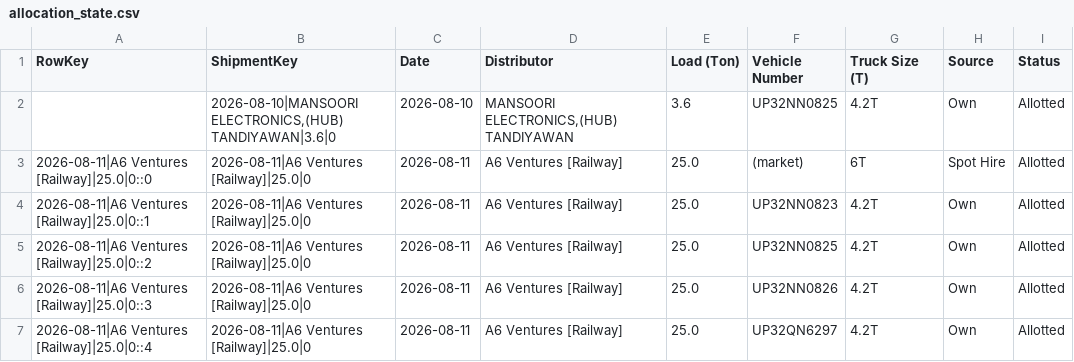
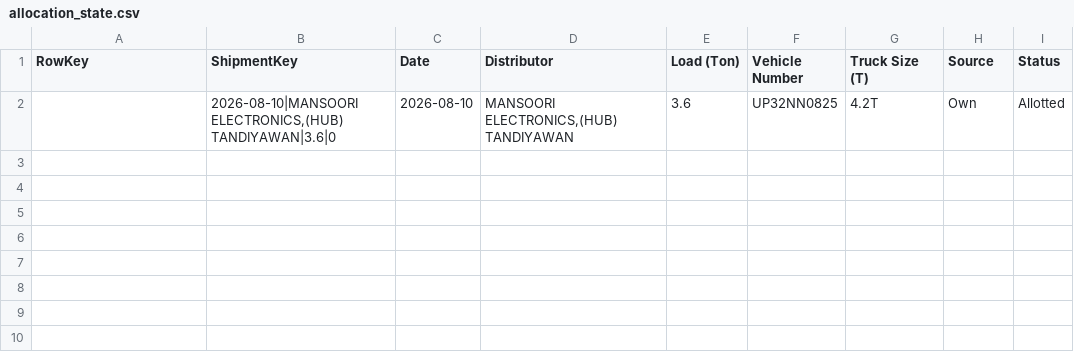
Before and after one commit to DeeAI-byte/TMS, a CSV file: local_data/allocation_state.csv, drawn as a sheet; the diff names each change by its address in the sheet, - before the commit and + after, or states it on an @@ line.

Commit message:
Update dispatch allocation state

```diff
--- a/local_data/allocation_state.csv
+++ b/local_data/allocation_state.csv
-row 3: 2026-08-11|A6 Ventures [Railway]|25.0|0::0 | 2026-08-11|A6 Ventures [Railway]|25.0|0 | 2026-08-11 | A6 Ventures [Railway] | 25.0 | (market) | 6T | Spot Hire | Allotted
-row 4: 2026-08-11|A6 Ventures [Railway]|25.0|0::1 | 2026-08-11|A6 Ventures [Railway]|25.0|0 | 2026-08-11 | A6 Ventures [Railway] | 25.0 | UP32NN0823 | 4.2T | Own | Allotted
-row 5: 2026-08-11|A6 Ventures [Railway]|25.0|0::2 | 2026-08-11|A6 Ventures [Railway]|25.0|0 | 2026-08-11 | A6 Ventures [Railway] | 25.0 | UP32NN0825 | 4.2T | Own | Allotted
-row 6: 2026-08-11|A6 Ventures [Railway]|25.0|0::3 | 2026-08-11|A6 Ventures [Railway]|25.0|0 | 2026-08-11 | A6 Ventures [Railway] | 25.0 | UP32NN0826 | 4.2T | Own | Allotted
-row 7: 2026-08-11|A6 Ventures [Railway]|25.0|0::4 | 2026-08-11|A6 Ventures [Railway]|25.0|0 | 2026-08-11 | A6 Ventures [Railway] | 25.0 | UP32QN6297 | 4.2T | Own | Allotted
```
